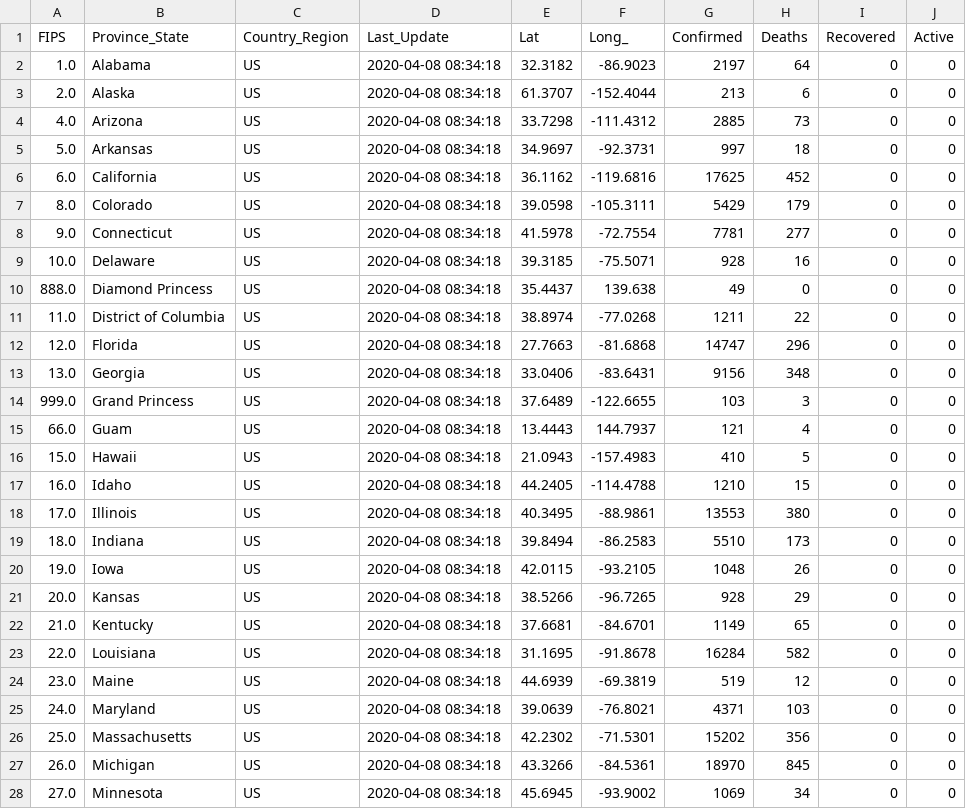
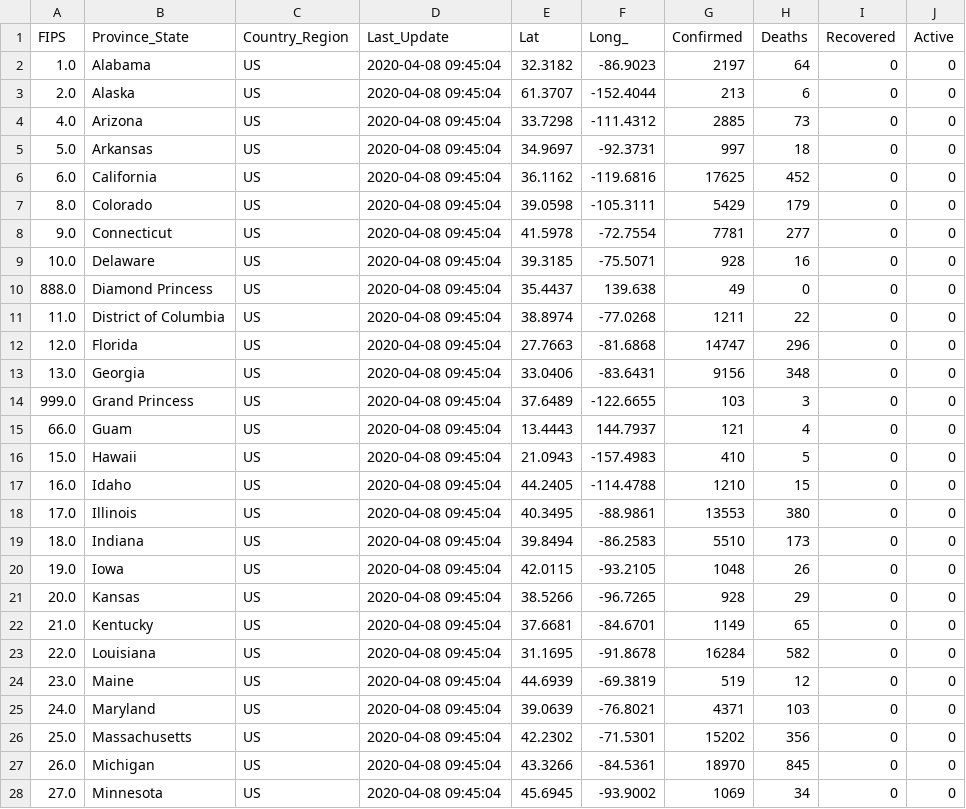
Before and after one commit to pablisco/virustrend, a CSV file: cache/cases_state.csv, drawn as a sheet; only a part is shown; the diff covers the shown part only.

```diff
--- a/cache/cases_state.csv
+++ b/cache/cases_state.csv
@@ -1,28 +1,28 @@
 FIPS,Province_State,Country_Region,Last_Update,Lat,Long_,Confirmed,Deaths,Recovered,Active
-1.0,Alabama,US,2020-04-08 08:34:18,32.3182,-86.9023,2197,64,0,0
-2.0,Alaska,US,2020-04-08 08:34:18,61.3707,-152.4044,213,6,0,0
-4.0,Arizona,US,2020-04-08 08:34:18,33.7298,-111.4312,2885,73,0,0
-5.0,Arkansas,US,2020-04-08 08:34:18,34.9697,-92.3731,997,18,0,0
-6.0,California,US,2020-04-08 08:34:18,36.1162,-119.6816,17625,452,0,0
-8.0,Colorado,US,2020-04-08 08:34:18,39.0598,-105.3111,5429,179,0,0
-9.0,Connecticut,US,2020-04-08 08:34:18,41.5978,-72.7554,7781,277,0,0
-10.0,Delaware,US,2020-04-08 08:34:18,39.3185,-75.5071,928,16,0,0
-888.0,Diamond Princess,US,2020-04-08 08:34:18,35.4437,139.638,49,0,0,0
-11.0,District of Columbia,US,2020-04-08 08:34:18,38.8974,-77.0268,1211,22,0,0
-12.0,Florida,US,2020-04-08 08:34:18,27.7663,-81.6868,14747,296,0,0
-13.0,Georgia,US,2020-04-08 08:34:18,33.0406,-83.6431,9156,348,0,0
-999.0,Grand Princess,US,2020-04-08 08:34:18,37.6489,-122.6655,103,3,0,0
-66.0,Guam,US,2020-04-08 08:34:18,13.4443,144.7937,121,4,0,0
-15.0,Hawaii,US,2020-04-08 08:34:18,21.0943,-157.4983,410,5,0,0
-16.0,Idaho,US,2020-04-08 08:34:18,44.2405,-114.4788,1210,15,0,0
-17.0,Illinois,US,2020-04-08 08:34:18,40.3495,-88.9861,13553,380,0,0
-18.0,Indiana,US,2020-04-08 08:34:18,39.8494,-86.2583,5510,173,0,0
-19.0,Iowa,US,2020-04-08 08:34:18,42.0115,-93.2105,1048,26,0,0
-20.0,Kansas,US,2020-04-08 08:34:18,38.5266,-96.7265,928,29,0,0
-21.0,Kentucky,US,2020-04-08 08:34:18,37.6681,-84.6701,1149,65,0,0
-22.0,Louisiana,US,2020-04-08 08:34:18,31.1695,-91.8678,16284,582,0,0
-23.0,Maine,US,2020-04-08 08:34:18,44.6939,-69.3819,519,12,0,0
-24.0,Maryland,US,2020-04-08 08:34:18,39.0639,-76.8021,4371,103,0,0
-25.0,Massachusetts,US,2020-04-08 08:34:18,42.2302,-71.5301,15202,356,0,0
-26.0,Michigan,US,2020-04-08 08:34:18,43.3266,-84.5361,18970,845,0,0
-27.0,Minnesota,US,2020-04-08 08:34:18,45.6945,-93.9002,1069,34,0,0
+1.0,Alabama,US,2020-04-08 09:45:04,32.3182,-86.9023,2197,64,0,0
+2.0,Alaska,US,2020-04-08 09:45:04,61.3707,-152.4044,213,6,0,0
+4.0,Arizona,US,2020-04-08 09:45:04,33.7298,-111.4312,2885,73,0,0
+5.0,Arkansas,US,2020-04-08 09:45:04,34.9697,-92.3731,997,18,0,0
+6.0,California,US,2020-04-08 09:45:04,36.1162,-119.6816,17625,452,0,0
+8.0,Colorado,US,2020-04-08 09:45:04,39.0598,-105.3111,5429,179,0,0
+9.0,Connecticut,US,2020-04-08 09:45:04,41.5978,-72.7554,7781,277,0,0
+10.0,Delaware,US,2020-04-08 09:45:04,39.3185,-75.5071,928,16,0,0
+888.0,Diamond Princess,US,2020-04-08 09:45:04,35.4437,139.638,49,0,0,0
+11.0,District of Columbia,US,2020-04-08 09:45:04,38.8974,-77.0268,1211,22,0,0
+12.0,Florida,US,2020-04-08 09:45:04,27.7663,-81.6868,14747,296,0,0
+13.0,Georgia,US,2020-04-08 09:45:04,33.0406,-83.6431,9156,348,0,0
+999.0,Grand Princess,US,2020-04-08 09:45:04,37.6489,-122.6655,103,3,0,0
+66.0,Guam,US,2020-04-08 09:45:04,13.4443,144.7937,121,4,0,0
+15.0,Hawaii,US,2020-04-08 09:45:04,21.0943,-157.4983,410,5,0,0
+16.0,Idaho,US,2020-04-08 09:45:04,44.2405,-114.4788,1210,15,0,0
+17.0,Illinois,US,2020-04-08 09:45:04,40.3495,-88.9861,13553,380,0,0
+18.0,Indiana,US,2020-04-08 09:45:04,39.8494,-86.2583,5510,173,0,0
+19.0,Iowa,US,2020-04-08 09:45:04,42.0115,-93.2105,1048,26,0,0
+20.0,Kansas,US,2020-04-08 09:45:04,38.5266,-96.7265,928,29,0,0
+21.0,Kentucky,US,2020-04-08 09:45:04,37.6681,-84.6701,1149,65,0,0
+22.0,Louisiana,US,2020-04-08 09:45:04,31.1695,-91.8678,16284,582,0,0
+23.0,Maine,US,2020-04-08 09:45:04,44.6939,-69.3819,519,12,0,0
+24.0,Maryland,US,2020-04-08 09:45:04,39.0639,-76.8021,4371,103,0,0
+25.0,Massachusetts,US,2020-04-08 09:45:04,42.2302,-71.5301,15202,356,0,0
+26.0,Michigan,US,2020-04-08 09:45:04,43.3266,-84.5361,18970,845,0,0
+27.0,Minnesota,US,2020-04-08 09:45:04,45.6945,-93.9002,1069,34,0,0
```
Also changed, not shown: 32 edited cells elsewhere in this file, cache/cases.csv, cache/cases_country.csv, 30 other files.
